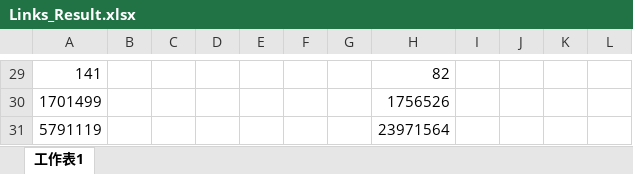
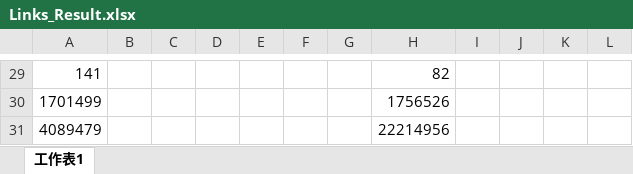
Before and after one commit to Qiancheng-Wang/Empirical-study-Russian-Stackoverflow, an Excel workbook: Link/Links_Result.xlsx, sheet 工作表1, drawn as a sheet; only a part is shown, gaps mark what is left out; values as stored, in another font and other column widths than the file's, no borders; charts and pictures not drawn; removed rows and columns are numbered as before the commit, all else as after; the diff names each change by its address in the sheet, - before the commit and + after, or states it on an @@ line.

```diff
--- a/Link/Links_Result.xlsx (sheet 工作表1)
+++ b/Link/Links_Result.xlsx (sheet 工作表1)
-row 31: 5791119 |  |  |  |  |  |  | 23971564
+row 31: 4089479 |  |  |  |  |  |  | 22214956
```
Also changed, not shown: charts or pictures, 2 other files.
